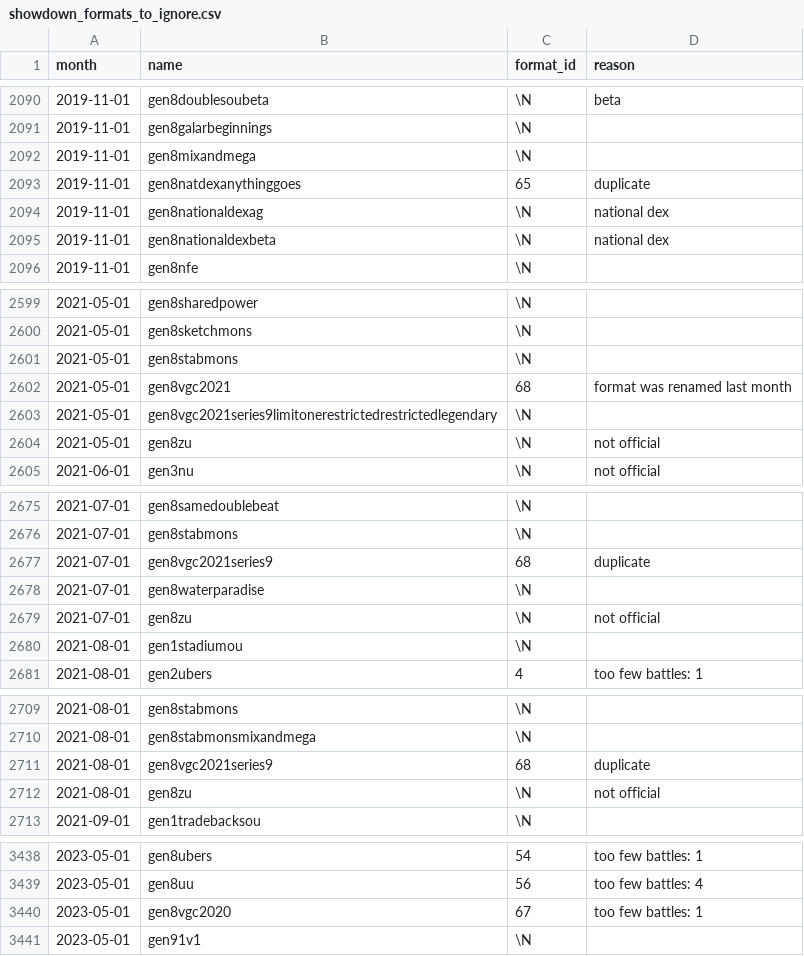
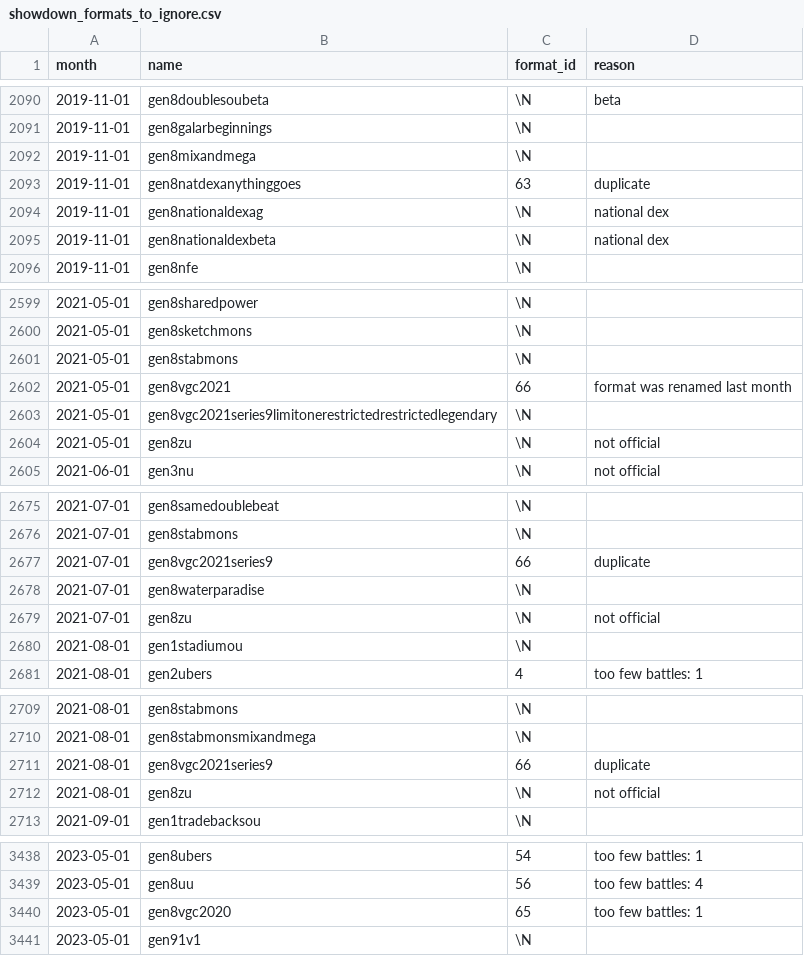
Before and after one commit to jpirnat/dex, a CSV file: data/showdown_formats_to_ignore.csv, drawn as a sheet; only a part is shown, gaps mark what is left out.

```diff
--- a/data/showdown_formats_to_ignore.csv
+++ b/data/showdown_formats_to_ignore.csv
@@ -2092,3 +2092,3 @@ month,name,format_id,reason
 2019-11-01,gen8mixandmega,\N,
-2019-11-01,gen8natdexanythinggoes,65,duplicate
+2019-11-01,gen8natdexanythinggoes,63,duplicate
 2019-11-01,gen8nationaldexag,\N,national dex
@@ -2601,3 +2601,3 @@ month,name,format_id,reason
 2021-05-01,gen8stabmons,\N,
-2021-05-01,gen8vgc2021,68,format was renamed last month
+2021-05-01,gen8vgc2021,66,format was renamed last month
 2021-05-01,gen8vgc2021series9limitonerestrictedrestrictedlegendary,\N,
@@ -2676,3 +2676,3 @@ month,name,format_id,reason
 2021-07-01,gen8stabmons,\N,
-2021-07-01,gen8vgc2021series9,68,duplicate
+2021-07-01,gen8vgc2021series9,66,duplicate
 2021-07-01,gen8waterparadise,\N,
@@ -2710,3 +2710,3 @@ month,name,format_id,reason
 2021-08-01,gen8stabmonsmixandmega,\N,
-2021-08-01,gen8vgc2021series9,68,duplicate
+2021-08-01,gen8vgc2021series9,66,duplicate
 2021-08-01,gen8zu,\N,not official
@@ -3439,3 +3439,3 @@ month,name,format_id,reason
 2023-05-01,gen8uu,56,too few battles: 4
-2023-05-01,gen8vgc2020,67,too few battles: 1
+2023-05-01,gen8vgc2020,65,too few battles: 1
 2023-05-01,gen91v1,\N,
```
Also changed, not shown: data/format_names.csv, data/formats.csv, 3 other files.
